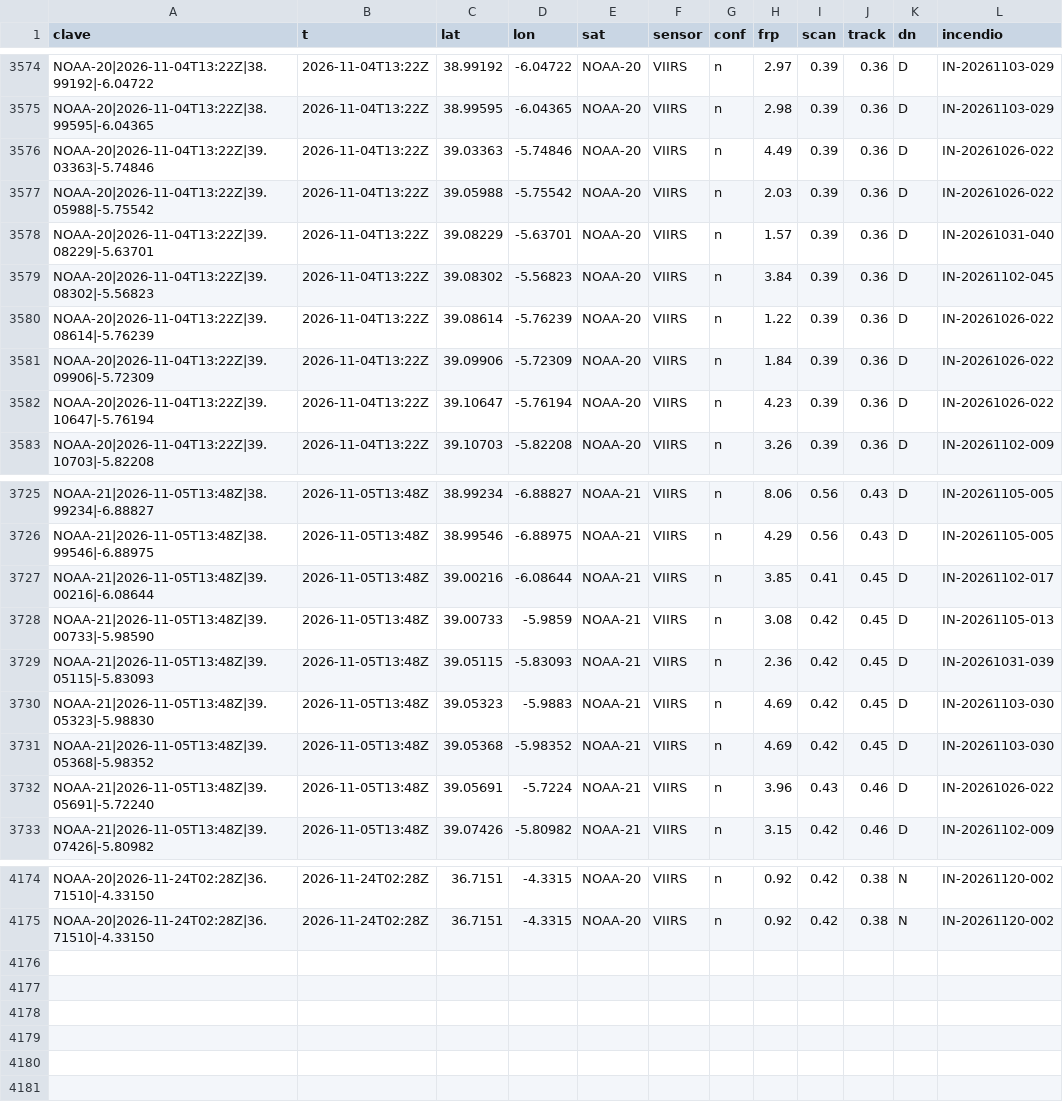
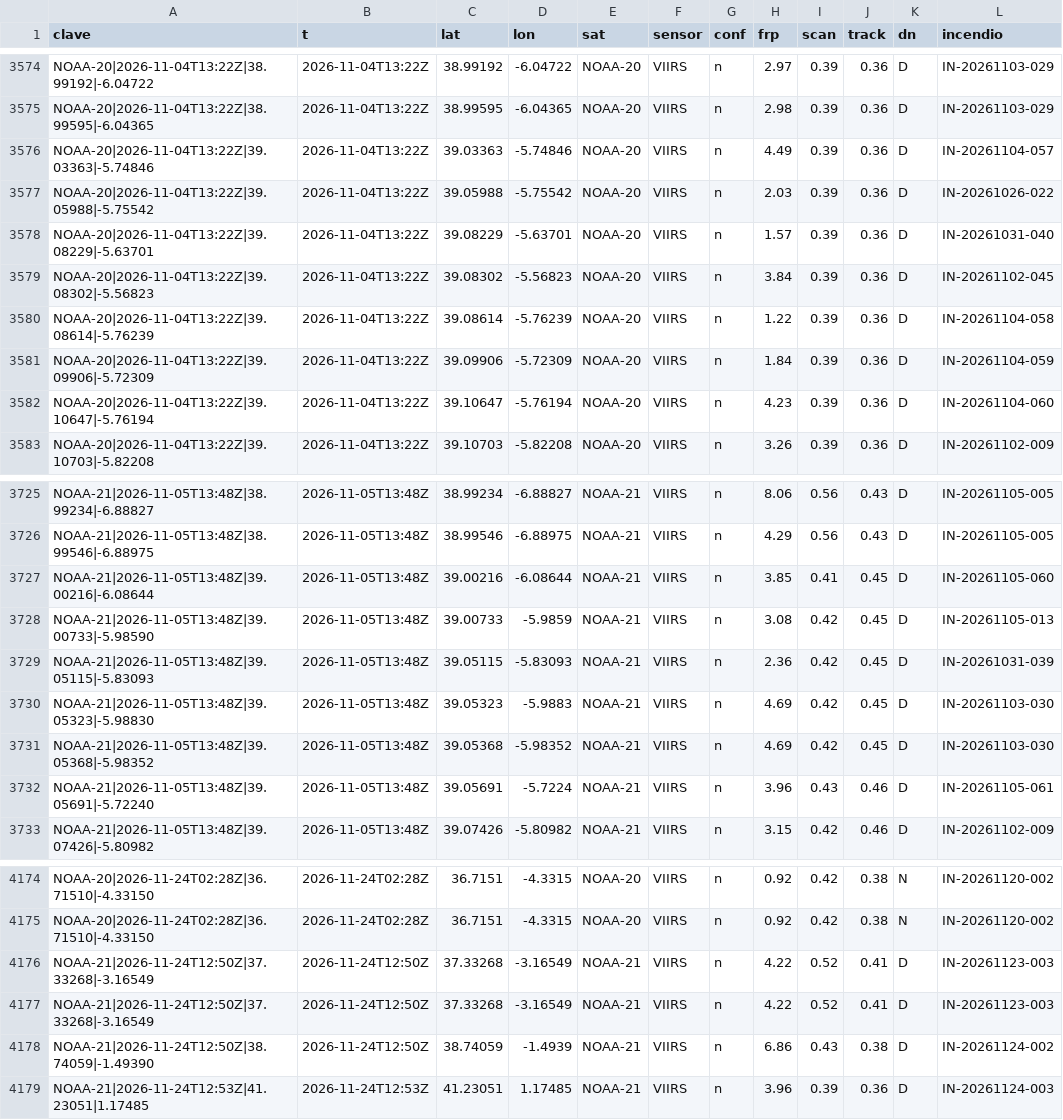
Before and after one commit to Asensio94/vigia-incendios, a CSV file: data/focos/2026.csv, drawn as a sheet; only a part is shown, gaps mark what is left out.

```diff
--- a/data/focos/2026.csv
+++ b/data/focos/2026.csv
@@ -3575,3 +3575,3 @@ NOAA-20|2026-11-04T13:22Z|38.99192|-6.04722,2026-11-04T13:22Z,38.99192,-6.04722,
 NOAA-20|2026-11-04T13:22Z|38.99595|-6.04365,2026-11-04T13:22Z,38.99595,-6.04365,NOAA-20,VIIRS,n,2.98,0.39,0.36,D,IN-20261103-029
-NOAA-20|2026-11-04T13:22Z|39.03363|-5.74846,2026-11-04T13:22Z,39.03363,-5.74846,NOAA-20,VIIRS,n,4.49,0.39,0.36,D,IN-20261026-022
+NOAA-20|2026-11-04T13:22Z|39.03363|-5.74846,2026-11-04T13:22Z,39.03363,-5.74846,NOAA-20,VIIRS,n,4.49,0.39,0.36,D,IN-20261104-057
 NOAA-20|2026-11-04T13:22Z|39.05988|-5.75542,2026-11-04T13:22Z,39.05988,-5.75542,NOAA-20,VIIRS,n,2.03,0.39,0.36,D,IN-20261026-022
@@ -3579,5 +3579,5 @@ NOAA-20|2026-11-04T13:22Z|39.08229|-5.63701,2026-11-04T13:22Z,39.08229,-5.63701,
 NOAA-20|2026-11-04T13:22Z|39.08302|-5.56823,2026-11-04T13:22Z,39.08302,-5.56823,NOAA-20,VIIRS,n,3.84,0.39,0.36,D,IN-20261102-045
-NOAA-20|2026-11-04T13:22Z|39.08614|-5.76239,2026-11-04T13:22Z,39.08614,-5.76239,NOAA-20,VIIRS,n,1.22,0.39,0.36,D,IN-20261026-022
-NOAA-20|2026-11-04T13:22Z|39.09906|-5.72309,2026-11-04T13:22Z,39.09906,-5.72309,NOAA-20,VIIRS,n,1.84,0.39,0.36,D,IN-20261026-022
-NOAA-20|2026-11-04T13:22Z|39.10647|-5.76194,2026-11-04T13:22Z,39.10647,-5.76194,NOAA-20,VIIRS,n,4.23,0.39,0.36,D,IN-20261026-022
+NOAA-20|2026-11-04T13:22Z|39.08614|-5.76239,2026-11-04T13:22Z,39.08614,-5.76239,NOAA-20,VIIRS,n,1.22,0.39,0.36,D,IN-20261104-058
+NOAA-20|2026-11-04T13:22Z|39.09906|-5.72309,2026-11-04T13:22Z,39.09906,-5.72309,NOAA-20,VIIRS,n,1.84,0.39,0.36,D,IN-20261104-059
+NOAA-20|2026-11-04T13:22Z|39.10647|-5.76194,2026-11-04T13:22Z,39.10647,-5.76194,NOAA-20,VIIRS,n,4.23,0.39,0.36,D,IN-20261104-060
 NOAA-20|2026-11-04T13:22Z|39.10703|-5.82208,2026-11-04T13:22Z,39.10703,-5.82208,NOAA-20,VIIRS,n,3.26,0.39,0.36,D,IN-20261102-009
@@ -3726,3 +3726,3 @@ NOAA-21|2026-11-05T13:48Z|38.99234|-6.88827,2026-11-05T13:48Z,38.99234,-6.88827,
 NOAA-21|2026-11-05T13:48Z|38.99546|-6.88975,2026-11-05T13:48Z,38.99546,-6.88975,NOAA-21,VIIRS,n,4.29,0.56,0.43,D,IN-20261105-005
-NOAA-21|2026-11-05T13:48Z|39.00216|-6.08644,2026-11-05T13:48Z,39.00216,-6.08644,NOAA-21,VIIRS,n,3.85,0.41,0.45,D,IN-20261102-017
+NOAA-21|2026-11-05T13:48Z|39.00216|-6.08644,2026-11-05T13:48Z,39.00216,-6.08644,NOAA-21,VIIRS,n,3.85,0.41,0.45,D,IN-20261105-060
 NOAA-21|2026-11-05T13:48Z|39.00733|-5.98590,2026-11-05T13:48Z,39.00733,-5.9859,NOAA-21,VIIRS,n,3.08,0.42,0.45,D,IN-20261105-013
@@ -3731,3 +3731,3 @@ NOAA-21|2026-11-05T13:48Z|39.05323|-5.98830,2026-11-05T13:48Z,39.05323,-5.9883,N
 NOAA-21|2026-11-05T13:48Z|39.05368|-5.98352,2026-11-05T13:48Z,39.05368,-5.98352,NOAA-21,VIIRS,n,4.69,0.42,0.45,D,IN-20261103-030
-NOAA-21|2026-11-05T13:48Z|39.05691|-5.72240,2026-11-05T13:48Z,39.05691,-5.7224,NOAA-21,VIIRS,n,3.96,0.43,0.46,D,IN-20261026-022
+NOAA-21|2026-11-05T13:48Z|39.05691|-5.72240,2026-11-05T13:48Z,39.05691,-5.7224,NOAA-21,VIIRS,n,3.96,0.43,0.46,D,IN-20261105-061
 NOAA-21|2026-11-05T13:48Z|39.07426|-5.80982,2026-11-05T13:48Z,39.07426,-5.80982,NOAA-21,VIIRS,n,3.15,0.42,0.46,D,IN-20261102-009
@@ -4175 +4175,5 @@ NOAA-20|2026-11-24T02:28Z|36.71510|-4.33150,2026-11-24T02:28Z,36.7151,-4.3315,NO
 NOAA-20|2026-11-24T02:28Z|36.71510|-4.33150,2026-11-24T02:28Z,36.7151,-4.3315,NOAA-20,VIIRS,n,0.92,0.42,0.38,N,IN-20261120-002
+NOAA-21|2026-11-24T12:50Z|37.33268|-3.16549,2026-11-24T12:50Z,37.33268,-3.16549,NOAA-21,VIIRS,n,4.22,0.52,0.41,D,IN-20261123-003
+NOAA-21|2026-11-24T12:50Z|37.33268|-3.16549,2026-11-24T12:50Z,37.33268,-3.16549,NOAA-21,VIIRS,n,4.22,0.52,0.41,D,IN-20261123-003
+NOAA-21|2026-11-24T12:50Z|38.74059|-1.49390,2026-11-24T12:50Z,38.74059,-1.4939,NOAA-21,VIIRS,n,6.86,0.43,0.38,D,IN-20261124-002
+NOAA-21|2026-11-24T12:53Z|41.23051|1.17485,2026-11-24T12:53Z,41.23051,1.17485,NOAA-21,VIIRS,n,3.96,0.39,0.36,D,IN-20261124-003
```
Also changed, not shown: data/fr/focos/2026.csv, 6 other files.
